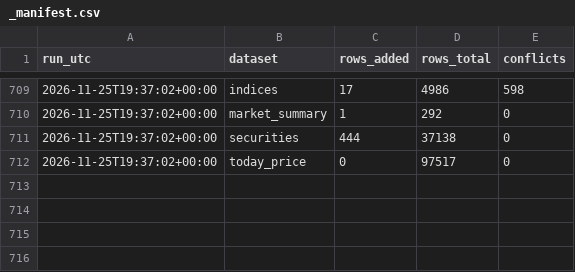
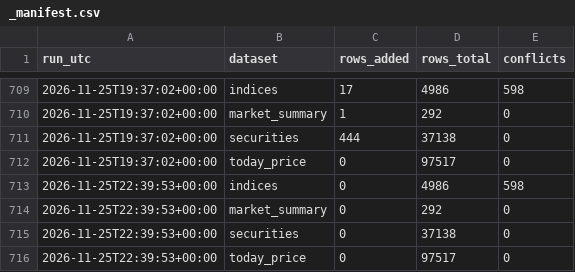
Before and after one commit to Aabaran7/nepse-forecast, a CSV file: data-mirror/archive/_manifest.csv, drawn as a sheet; only a part is shown, gaps mark what is left out.

Commit message:
data: 2026-11-25 archive + predictions

```diff
--- a/data-mirror/archive/_manifest.csv
+++ b/data-mirror/archive/_manifest.csv
@@ -712 +712,5 @@ run_utc,dataset,rows_added,rows_total,conflicts
 2026-11-25T19:37:02+00:00,today_price,0,97517,0
+2026-11-25T22:39:53+00:00,indices,0,4986,598
+2026-11-25T22:39:53+00:00,market_summary,0,292,0
+2026-11-25T22:39:53+00:00,securities,0,37138,0
+2026-11-25T22:39:53+00:00,today_price,0,97517,0
```
Also changed, not shown: data-mirror/news/_manifest.csv, 2 other files.
